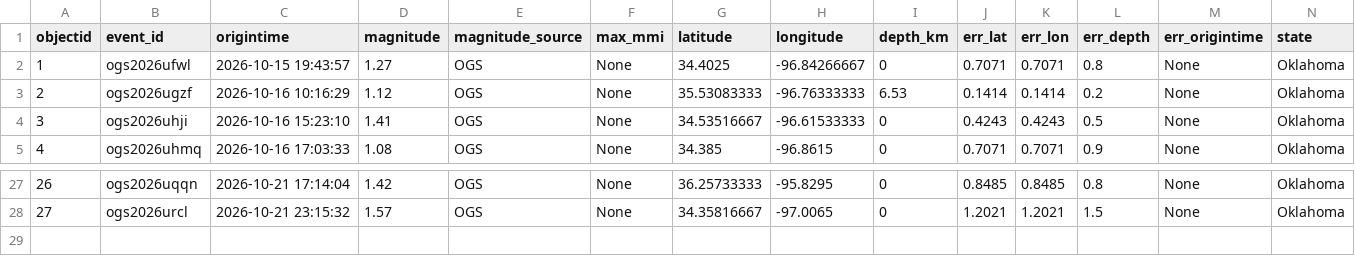
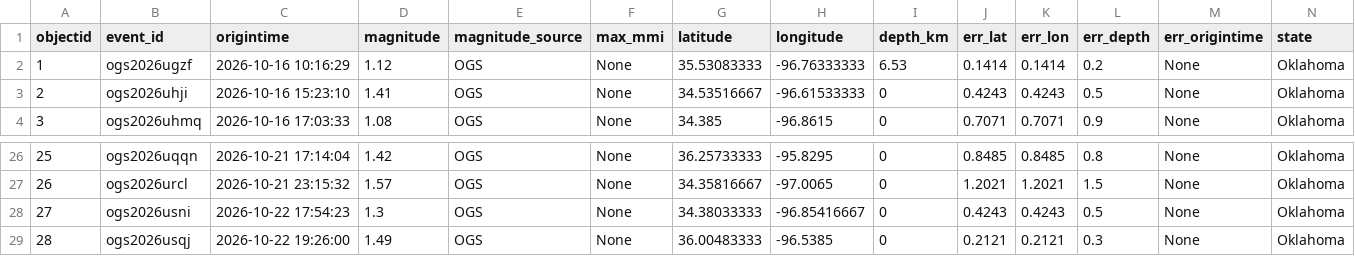
Before and after one commit to Hy-X/OGS_Catalog_Update, a CSV file: ogs_events_past_7days.csv, drawn as a sheet; only a part is shown, gaps mark what is left out; removed rows and columns are numbered as before the commit, all else as after; rows hold the shown columns only; the diff names each change by its address in the sheet, - before the commit and + after, or states it on an @@ line.

```diff
--- a/ogs_events_past_7days.csv
+++ b/ogs_events_past_7days.csv
-row 2: 1 | ogs2026ufwl | 2026-10-15 19:43:57 | 1.27 | OGS | None | 34.4025 | -96.84266667 | 0 | 0.7071 | 0.7071 | 0.8 | None | Oklahoma
@@ column A (objectid) renumbered between rows 2 and 27 @@
+row 28: 27 | ogs2026usni | 2026-10-22 17:54:23 | 1.3 | OGS | None | 34.38033333 | -96.85416667 | 0 | 0.4243 | 0.4243 | 0.5 | None | Oklahoma
+row 29: 28 | ogs2026usqj | 2026-10-22 19:26:00 | 1.49 | OGS | None | 36.00483333 | -96.5385 | 0 | 0.2121 | 0.2121 | 0.3 | None | Oklahoma
```
Also changed, not shown: ogs_events_past_1days.csv, ogs_events_past_30days.csv, 1 other file.
